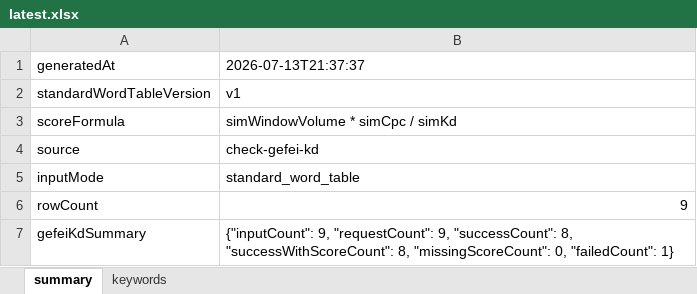
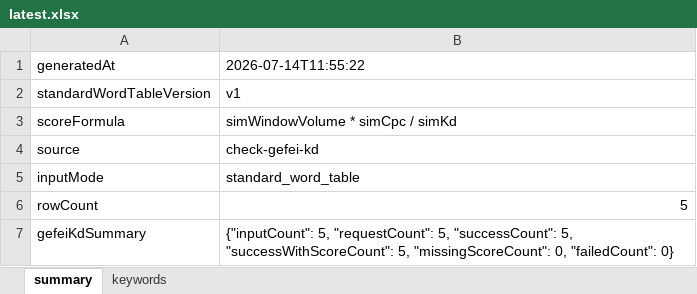
Before and after one commit to raxskle/ai-web-hacker, an Excel workbook: word-monitor-sitemap/report/latest.xlsx, sheet summary, drawn as a sheet; values as stored, in another font and other column widths than the file's, no borders; the diff names each change by its address in the sheet, - before the commit and + after, or states it on an @@ line.

```diff
--- a/word-monitor-sitemap/report/latest.xlsx (sheet summary)
+++ b/word-monitor-sitemap/report/latest.xlsx (sheet summary)
-B1: 2026-07-13T21:37:37
+B1: 2026-07-14T11:55:22
-B6 (2026-07-14T11:55:22): 9
+B6 (2026-07-14T11:55:22): 5
-B7 (2026-07-14T11:55:22): {"inputCount": 9, "requestCount": 9, "successCount": 8, "successWithScoreCount": 8, "missingScoreCount": 0, "failedCount": 1}
+B7 (2026-07-14T11:55:22): {"inputCount": 5, "requestCount": 5, "successCount": 5, "successWithScoreCount": 5, "missingScoreCount": 0, "failedCount": 0}
```
Also changed, not shown: sheet keywords, word-monitor-sub-domain/report/latest.xlsx, 56 other files.
